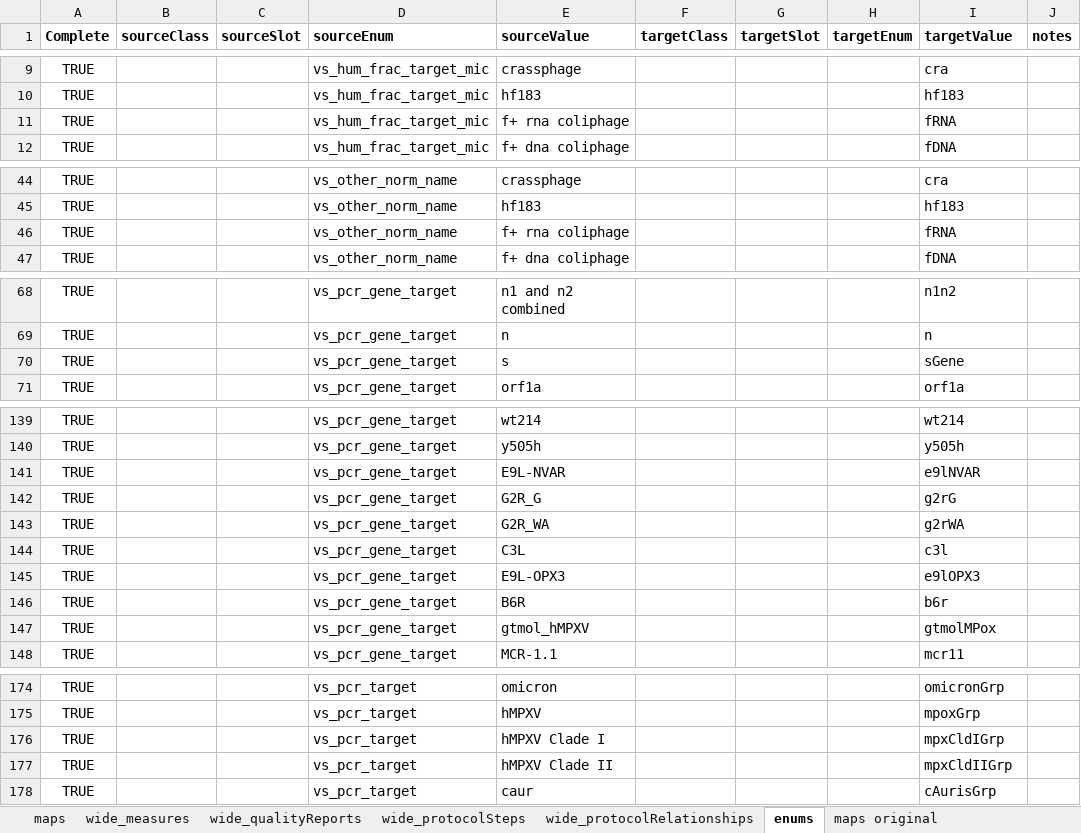
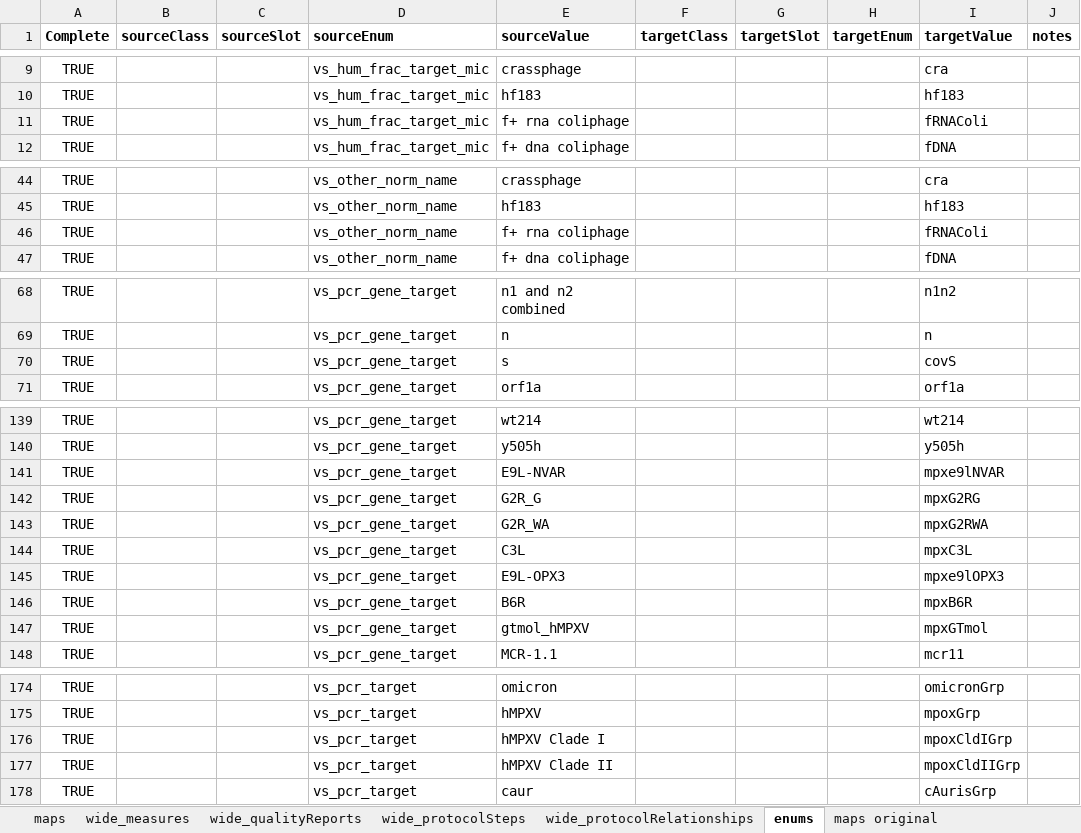
Before and after one commit to PHES-ODM/PHES-ODM-MapGenerator, an Excel workbook: odm_map_maker/data/mapping_config_files/nwss_to_odm_v2_mapping.xlsx, sheet enums, drawn as a sheet; only a part is shown, gaps mark what is left out; values as stored, in another font and other column widths than the file's, no borders; the diff names each change by its address in the sheet, - before the commit and + after, or states it on an @@ line.

Commit message:
Fixed invalid enum values

```diff
--- a/odm_map_maker/data/mapping_config_files/nwss_to_odm_v2_mapping.xlsx (sheet enums)
+++ b/odm_map_maker/data/mapping_config_files/nwss_to_odm_v2_mapping.xlsx (sheet enums)
-I11 (targetValue): fRNA
+I11 (targetValue): fRNAColi
-I46 (targetValue): fRNA
+I46 (targetValue): fRNAColi
-I70 (targetValue): sGene
+I70 (targetValue): covS
-I141 (targetValue): e9lNVAR
+I141 (targetValue): mpxe9lNVAR
-I142 (targetValue): g2rG
+I142 (targetValue): mpxG2RG
-I143 (targetValue): g2rWA
+I143 (targetValue): mpxG2RWA
-I144 (targetValue): c3l
+I144 (targetValue): mpxC3L
-I145 (targetValue): e9lOPX3
+I145 (targetValue): mpxe9lOPX3
-I146 (targetValue): b6r
+I146 (targetValue): mpxB6R
-I147 (targetValue): gtmolMPox
+I147 (targetValue): mpxGTmol
-I176 (targetValue): mpxCldIGrp
+I176 (targetValue): mpoxCldIGrp
-I177 (targetValue): mpxCldIIGrp
+I177 (targetValue): mpoxCldIIGrp
```
Also changed, not shown: sheet wide_measures, sheet wide_protocolSteps.
